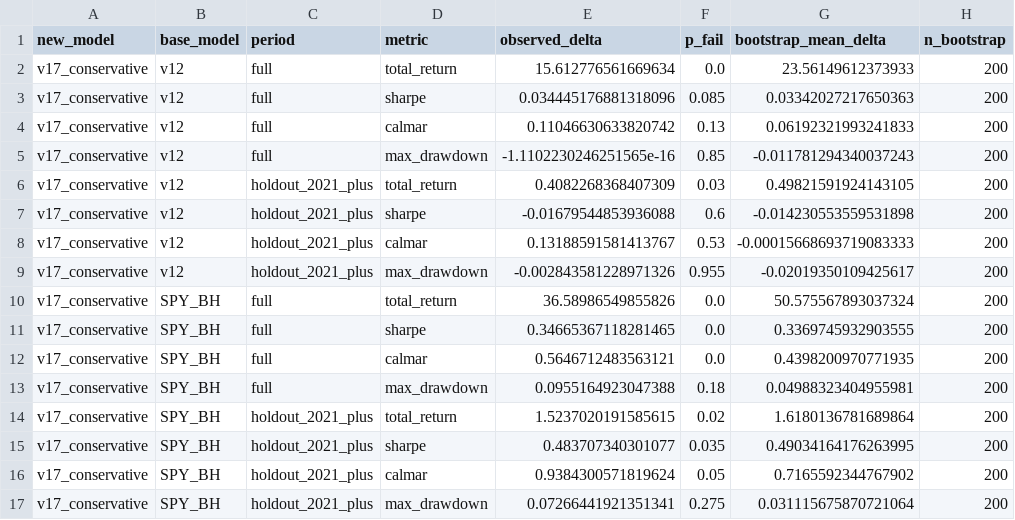
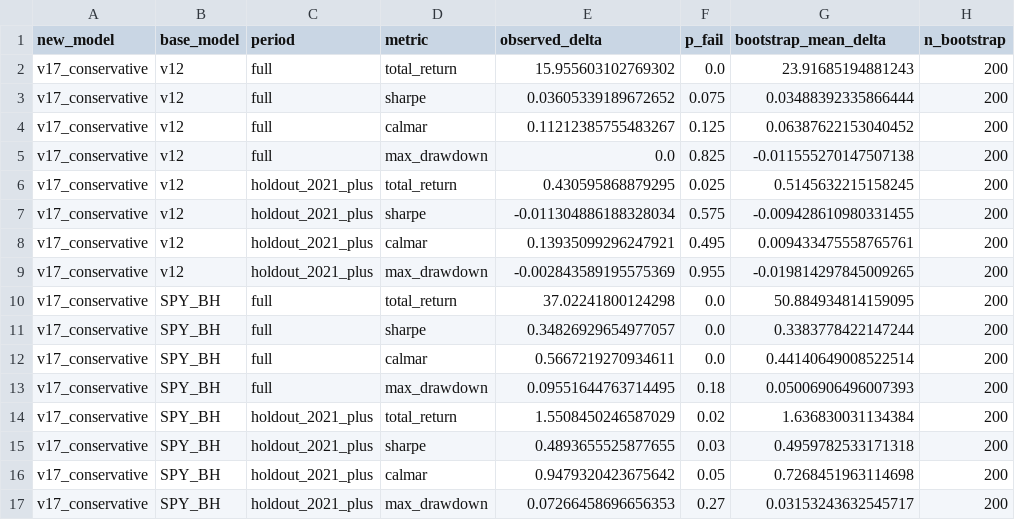
Before and after one commit to evantykwork02/spy-v17-production, a CSV file: outputs_v17_conservative/bootstrap_results.csv, drawn as a sheet; only a part is shown; the diff names each change by its address in the sheet, - before the commit and + after, or states it on an @@ line.

```diff
--- a/outputs_v17_conservative/bootstrap_results.csv
+++ b/outputs_v17_conservative/bootstrap_results.csv
-E2 (observed_delta): 15.612776561669634
+E2 (observed_delta): 15.955603102769302
-G2 (bootstrap_mean_delta): 23.56149612373933
+G2 (bootstrap_mean_delta): 23.91685194881243
-E3 (observed_delta): 0.034445176881318096
+E3 (observed_delta): 0.03605339189672652
-F3 (p_fail): 0.085
+F3 (p_fail): 0.075
-G3 (bootstrap_mean_delta): 0.03342027217650363
+G3 (bootstrap_mean_delta): 0.03488392335866444
-E4 (observed_delta): 0.11046630633820742
+E4 (observed_delta): 0.11212385755483267
-F4 (p_fail): 0.13
+F4 (p_fail): 0.125
-G4 (bootstrap_mean_delta): 0.06192321993241833
+G4 (bootstrap_mean_delta): 0.06387622153040452
-E5 (observed_delta): -1.1102230246251565e-16
+E5 (observed_delta): 0.0
-F5 (p_fail): 0.85
+F5 (p_fail): 0.825
-G5 (bootstrap_mean_delta): -0.011781294340037243
+G5 (bootstrap_mean_delta): -0.011555270147507138
-E6 (observed_delta): 0.4082268368407309
+E6 (observed_delta): 0.430595868879295
-F6 (p_fail): 0.03
+F6 (p_fail): 0.025
-G6 (bootstrap_mean_delta): 0.49821591924143105
+G6 (bootstrap_mean_delta): 0.5145632215158245
-E7 (observed_delta): -0.01679544853936088
+E7 (observed_delta): -0.011304886188328034
-F7 (p_fail): 0.6
+F7 (p_fail): 0.575
-G7 (bootstrap_mean_delta): -0.014230553559531898
+G7 (bootstrap_mean_delta): -0.009428610980331455
-E8 (observed_delta): 0.13188591581413767
+E8 (observed_delta): 0.13935099296247921
-F8 (p_fail): 0.53
+F8 (p_fail): 0.495
-G8 (bootstrap_mean_delta): -0.00015668693719083333
+G8 (bootstrap_mean_delta): 0.009433475558765761
-E9 (observed_delta): -0.002843581228971326
+E9 (observed_delta): -0.002843589195575369
-G9 (bootstrap_mean_delta): -0.02019350109425617
+G9 (bootstrap_mean_delta): -0.019814297845009265
-E10 (observed_delta): 36.58986549855826
+E10 (observed_delta): 37.02241800124298
-G10 (bootstrap_mean_delta): 50.575567893037324
+G10 (bootstrap_mean_delta): 50.884934814159095
-E11 (observed_delta): 0.34665367118281465
+E11 (observed_delta): 0.34826929654977057
-G11 (bootstrap_mean_delta): 0.3369745932903555
+G11 (bootstrap_mean_delta): 0.3383778422147244
-E12 (observed_delta): 0.5646712483563121
+E12 (observed_delta): 0.5667219270934611
-G12 (bootstrap_mean_delta): 0.4398200970771935
+G12 (bootstrap_mean_delta): 0.44140649008522514
-E13 (observed_delta): 0.0955164923047388
+E13 (observed_delta): 0.09551644763714495
-G13 (bootstrap_mean_delta): 0.04988323404955981
+G13 (bootstrap_mean_delta): 0.05006906496007393
-E14 (observed_delta): 1.5237020191585615
+E14 (observed_delta): 1.5508450246587029
-G14 (bootstrap_mean_delta): 1.6180136781689864
+G14 (bootstrap_mean_delta): 1.636830031134384
-E15 (observed_delta): 0.483707340301077
+E15 (observed_delta): 0.4893655525877655
-F15 (p_fail): 0.035
+F15 (p_fail): 0.03
-G15 (bootstrap_mean_delta): 0.49034164176263995
+G15 (bootstrap_mean_delta): 0.4959782533171318
-E16 (observed_delta): 0.9384300571819624
+E16 (observed_delta): 0.9479320423675642
-G16 (bootstrap_mean_delta): 0.7165592344767902
+G16 (bootstrap_mean_delta): 0.7268451963114698
-E17 (observed_delta): 0.07266441921351341
+E17 (observed_delta): 0.07266458696656353
-F17 (p_fail): 0.275
+F17 (p_fail): 0.27
-G17 (bootstrap_mean_delta): 0.031115675870721064
+G17 (bootstrap_mean_delta): 0.03153243632545717
```
Also changed, not shown: live_tracker/live_summary.csv, outputs_v17_conservative/diagnostics.csv, 9 other files.
